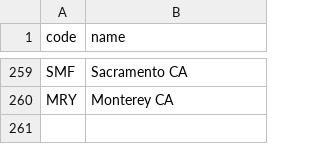
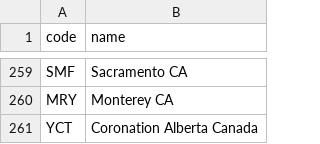
Before and after one commit to kds54/MMM-Planefinder, a CSV file: airports.csv, drawn as a sheet; only a part is shown, gaps mark what is left out.

Commit message:
Update airports.csv

```diff
--- a/airports.csv
+++ b/airports.csv
@@ -260 +260,2 @@ SMF,Sacramento CA
 MRY,Monterey CA
+YCT,Coronation Alberta Canada
```
